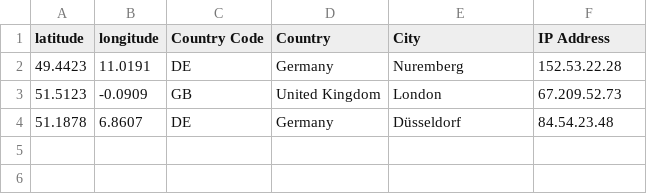
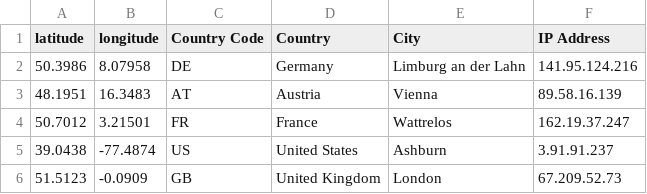
Before and after one commit to hstove/pox-events, a CSV file: data/mainnet/signer-nodes.csv, drawn as a sheet; removed rows and columns are numbered as before the commit, all else as after; the diff names each change by its address in the sheet, - before the commit and + after, or states it on an @@ line.

```diff
--- a/data/mainnet/signer-nodes.csv
+++ b/data/mainnet/signer-nodes.csv
-row 2: 49.4423 | 11.0191 | DE | Germany | Nuremberg | 152.53.22.28
+row 2: 50.3986 | 8.07958 | DE | Germany | Limburg an der Lahn | 141.95.124.216
+row 3: 48.1951 | 16.3483 | AT | Austria | Vienna | 89.58.16.139
+row 4: 50.7012 | 3.21501 | FR | France | Wattrelos | 162.19.37.247
+row 5: 39.0438 | -77.4874 | US | United States | Ashburn | 3.91.91.237
-row 4: 51.1878 | 6.8607 | DE | Germany | Düsseldorf | 84.54.23.48
```
